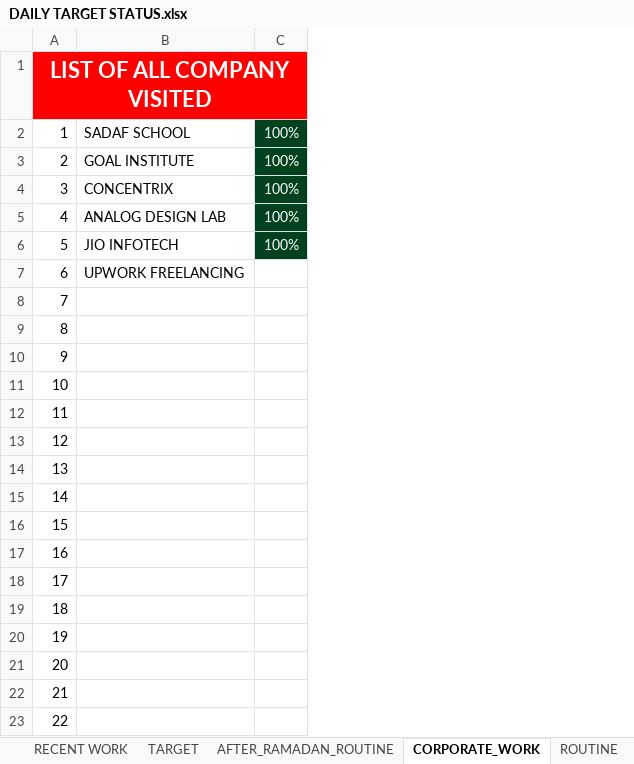
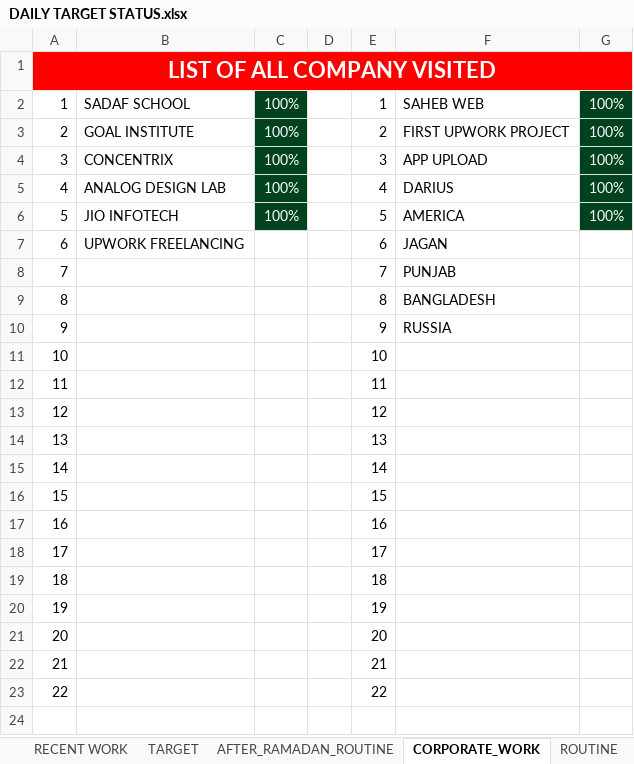
Before and after one commit to Talib111/IMP_EXCEL, an Excel workbook: DAILY TARGET STATUS.xlsx, sheet CORPORATE_WORK, drawn as a sheet; values as stored, in another font and other column widths than the file's, no borders; conditional formats not drawn; the diff names each change by its address in the sheet, - before the commit and + after, or states it on an @@ line.

```diff
--- a/DAILY TARGET STATUS.xlsx (sheet CORPORATE_WORK)
+++ b/DAILY TARGET STATUS.xlsx (sheet CORPORATE_WORK)
+column D, empty
+column E, rows 2-23: 1 | 2 | 3 | 4 | 5 | 6 | 7 | 8 | 9 | 10 | 11 | 12 | 13 | 14 | 15 | 16 | 17 | 18 | 19 | 20 | 21 | 22
+column F, rows 2-10: SAHEB WEB | FIRST UPWORK PROJECT | APP UPLOAD | DARIUS | AMERICA | JAGAN | PUNJAB | BANGLADESH | RUSSIA
+column G, rows 2-6: all 100%
```
Also changed, not shown: sheet TARGET, sheet POWER_UPS_10x, sheet RECENT WORK, other sheet tabs, Invoice_jh_aus.xlsm, SKILLS.xlsx.
